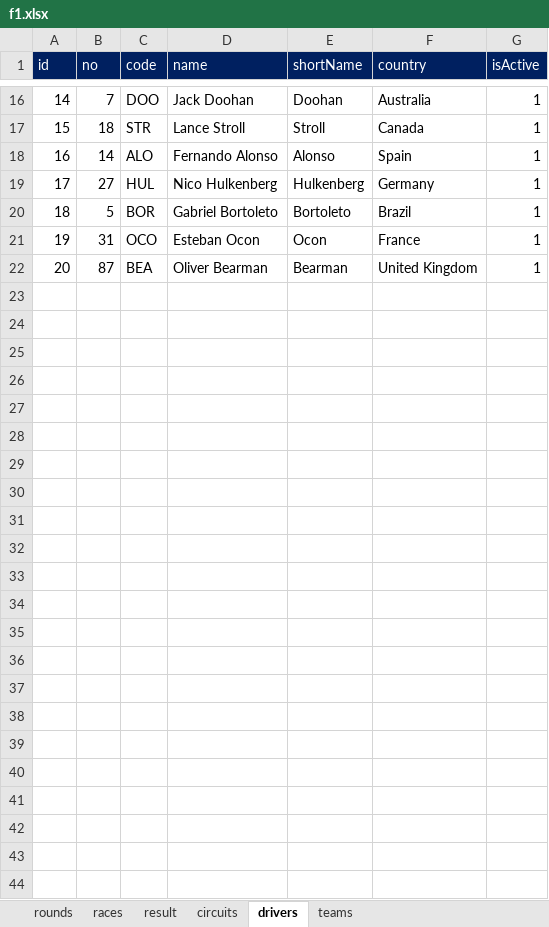
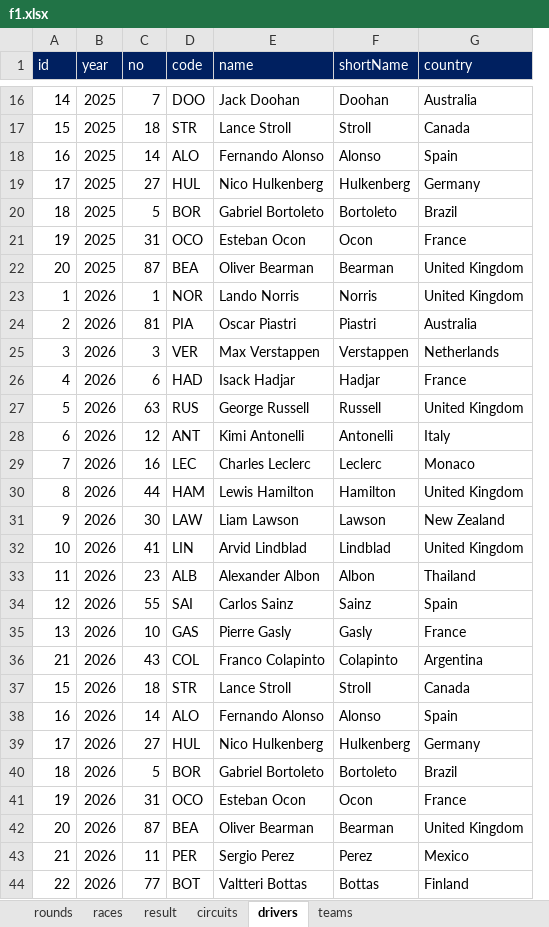
Before and after one commit to ColaLovingCat/vue_platform, an Excel workbook: public/docs/datas/f1.xlsx, sheet drivers, drawn as a sheet; only a part is shown, gaps mark what is left out; values as stored, in another font and other column widths than the file's, no borders; removed rows and columns are numbered as before the commit, all else as after; the diff names each change by its address in the sheet, - before the commit and + after, or states it on an @@ line.

```diff
--- a/public/docs/datas/f1.xlsx (sheet drivers)
+++ b/public/docs/datas/f1.xlsx (sheet drivers)
+column B (year), rows 16-22: all 2025
-column G (isActive), rows 16-22: all 1
+row 23: 1 | 2026 | 1 | NOR | Lando Norris | Norris | United Kingdom
+row 24: 2 | 2026 | 81 | PIA | Oscar Piastri | Piastri | Australia
+row 25: 3 | 2026 | 3 | VER | Max Verstappen | Verstappen | Netherlands
+row 26: 4 | 2026 | 6 | HAD | Isack Hadjar | Hadjar | France
+row 27: 5 | 2026 | 63 | RUS | George Russell | Russell | United Kingdom
+row 28: 6 | 2026 | 12 | ANT | Kimi Antonelli | Antonelli | Italy
+row 29: 7 | 2026 | 16 | LEC | Charles Leclerc | Leclerc | Monaco
+row 30: 8 | 2026 | 44 | HAM | Lewis Hamilton | Hamilton | United Kingdom
+row 31: 9 | 2026 | 30 | LAW | Liam Lawson | Lawson | New Zealand
+row 32: 10 | 2026 | 41 | LIN | Arvid Lindblad | Lindblad | United Kingdom
+row 33: 11 | 2026 | 23 | ALB | Alexander Albon | Albon | Thailand
+row 34: 12 | 2026 | 55 | SAI | Carlos Sainz | Sainz | Spain
+row 35: 13 | 2026 | 10 | GAS | Pierre Gasly | Gasly | France
+row 36: 21 | 2026 | 43 | COL | Franco Colapinto | Colapinto | Argentina
+row 37: 15 | 2026 | 18 | STR | Lance Stroll | Stroll | Canada
+row 38: 16 | 2026 | 14 | ALO | Fernando Alonso | Alonso | Spain
+row 39: 17 | 2026 | 27 | HUL | Nico Hulkenberg | Hulkenberg | Germany
+row 40: 18 | 2026 | 5 | BOR | Gabriel Bortoleto | Bortoleto | Brazil
+row 41: 19 | 2026 | 31 | OCO | Esteban Ocon | Ocon | France
+row 42: 20 | 2026 | 87 | BEA | Oliver Bearman | Bearman | United Kingdom
+row 43: 21 | 2026 | 11 | PER | Sergio Perez | Perez | Mexico
+row 44: 22 | 2026 | 77 | BOT | Valtteri Bottas | Bottas | Finland
```
Also changed, not shown: sheet races, sheet teams, sheet rounds, 3 other files.
